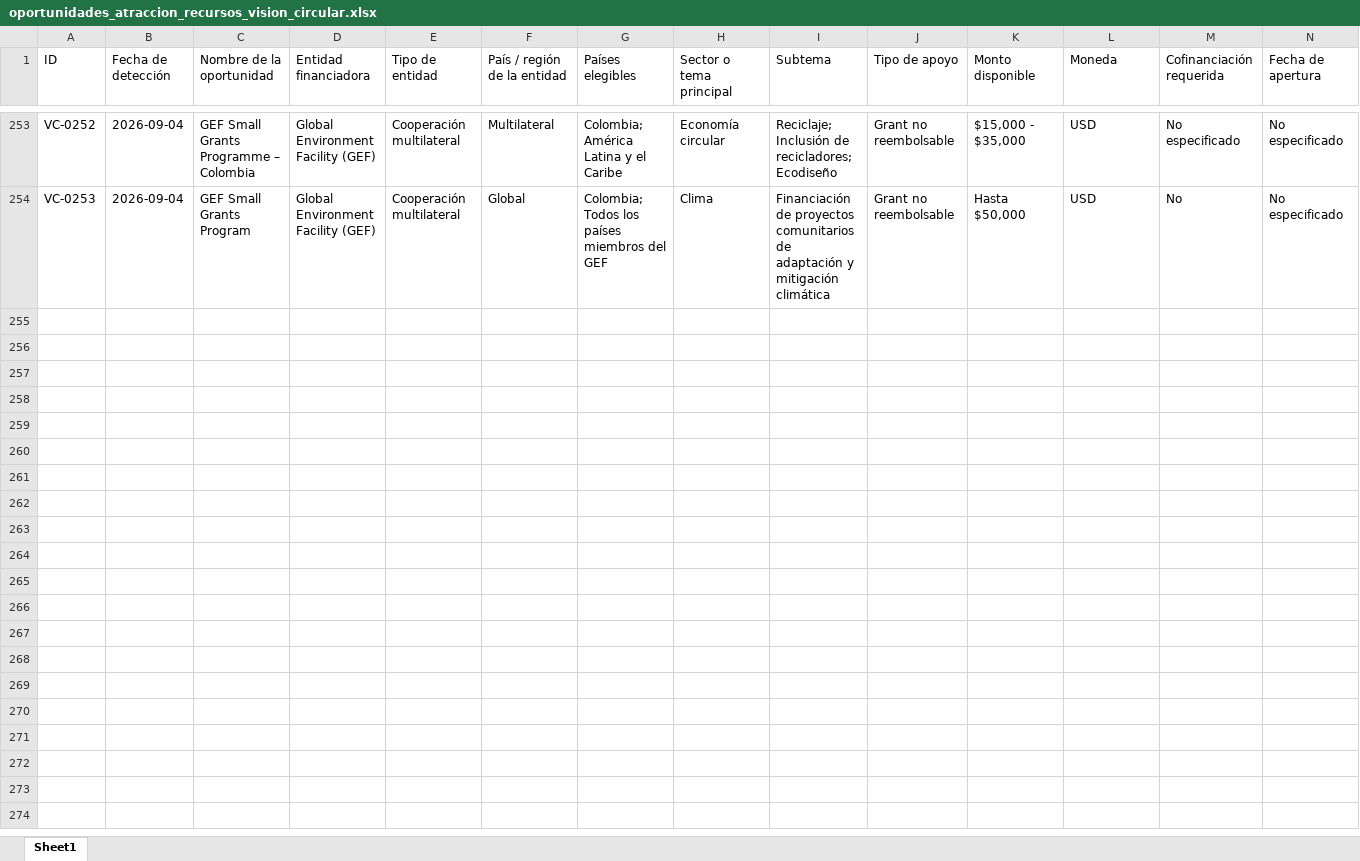
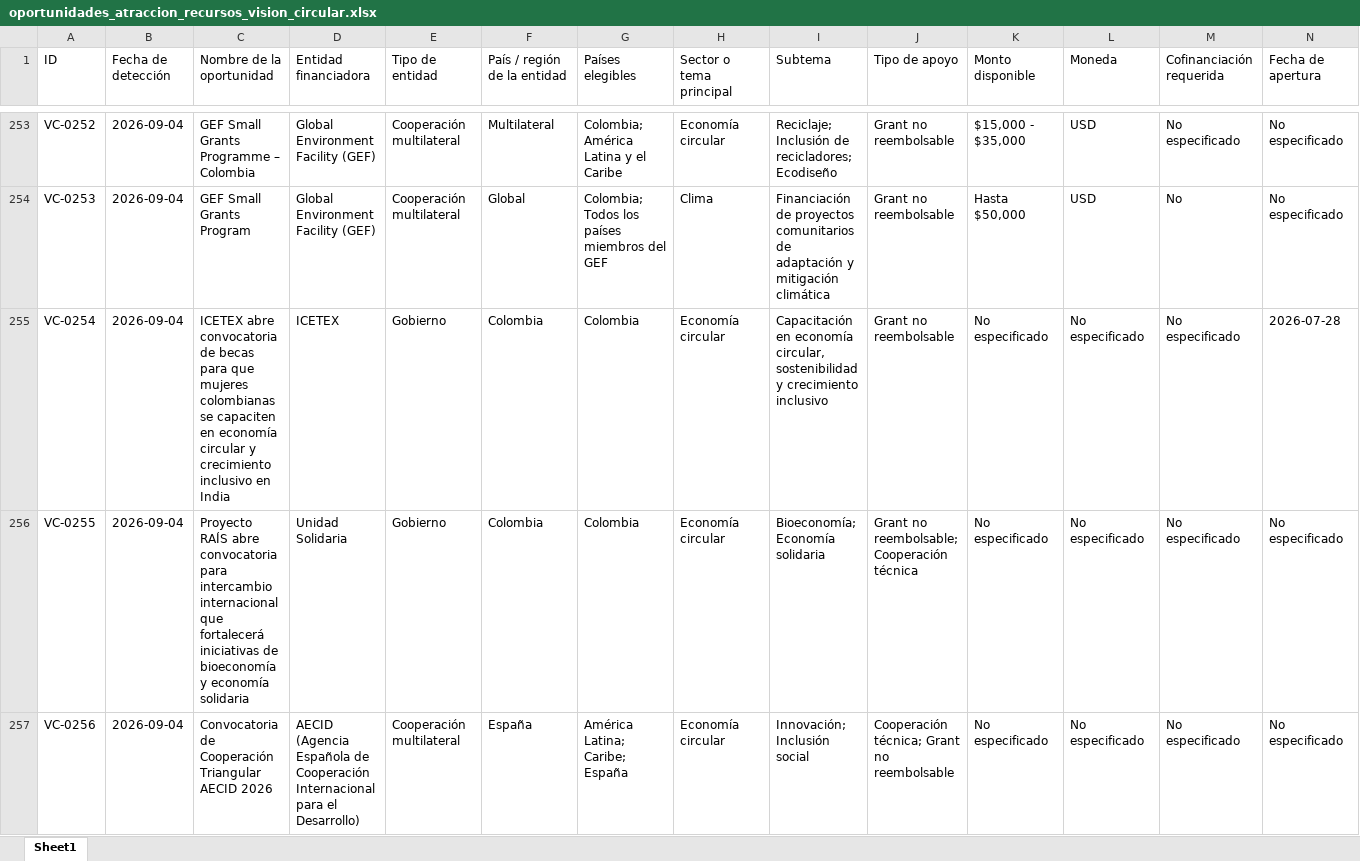
Before and after one commit to Amdavil/herramientas-y-assessment, an Excel workbook: funding-agent/data/oportunidades_atraccion_recursos_vision_circular.xlsx, sheet Sheet1, drawn as a sheet; only a part is shown, gaps mark what is left out; values as stored, in another font and other column widths than the file's, no borders; rows hold the shown columns only; the diff covers the shown part only; the diff names each change by its address in the sheet, - before the commit and + after, or states it on an @@ line.

```diff
--- a/funding-agent/data/oportunidades_atraccion_recursos_vision_circular.xlsx (sheet Sheet1)
+++ b/funding-agent/data/oportunidades_atraccion_recursos_vision_circular.xlsx (sheet Sheet1)
+row 255: VC-0254 | 2026-09-04 | ICETEX abre convocatoria de becas para que mujeres colombianas se capaciten en economía circular y crecimiento inclusivo en India | ICETEX | Gobierno | Colombia | Colombia | Economía circular | Capacitación en economía circular, sostenibilidad y crecimiento inclusivo | Grant no reembolsable | No especificado | No especificado | No especificado | 2026-07-28
+row 256: VC-0255 | 2026-09-04 | Proyecto RAÍS abre convocatoria para intercambio internacional que fortalecerá iniciativas de bioeconomía y economía solidaria | Unidad Solidaria | Gobierno | Colombia | Colombia | Economía circular | Bioeconomía; Economía solidaria | Grant no reembolsable; Cooperación técnica | No especificado | No especificado | No especificado | No especificado
+row 257: VC-0256 | 2026-09-04 | Convocatoria de Cooperación Triangular AECID 2026 | AECID (Agencia Española de Cooperación Internacional para el Desarrollo) | Cooperación multilateral | España | América Latina; Caribe; España | Economía circular | Innovación; Inclusión social | Cooperación técnica; Grant no reembolsable | No especificado | No especificado | No especificado | No especificado
```
Also changed, not shown: 9 added rows and 1 edited cell elsewhere in this sheet, 1 other file.
